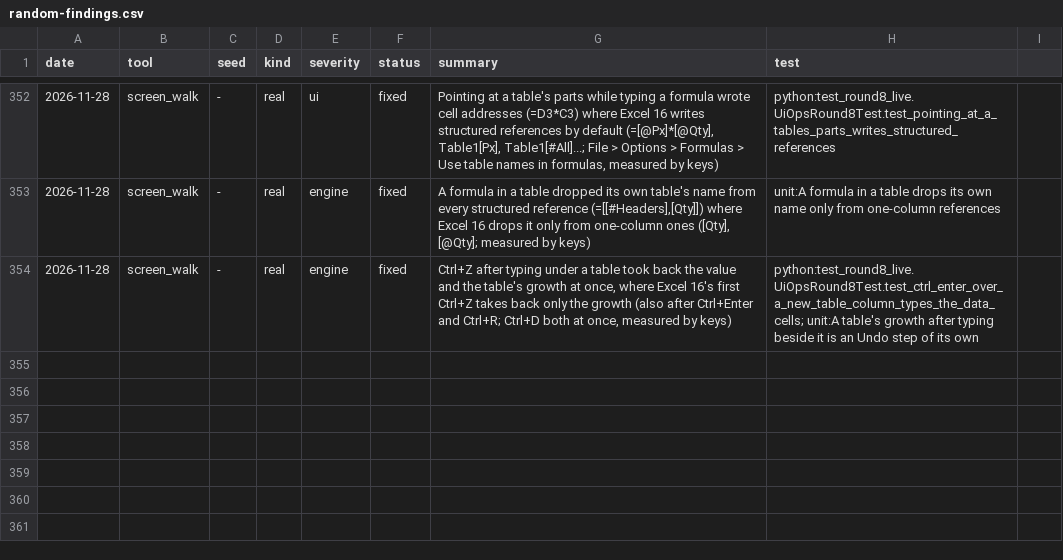
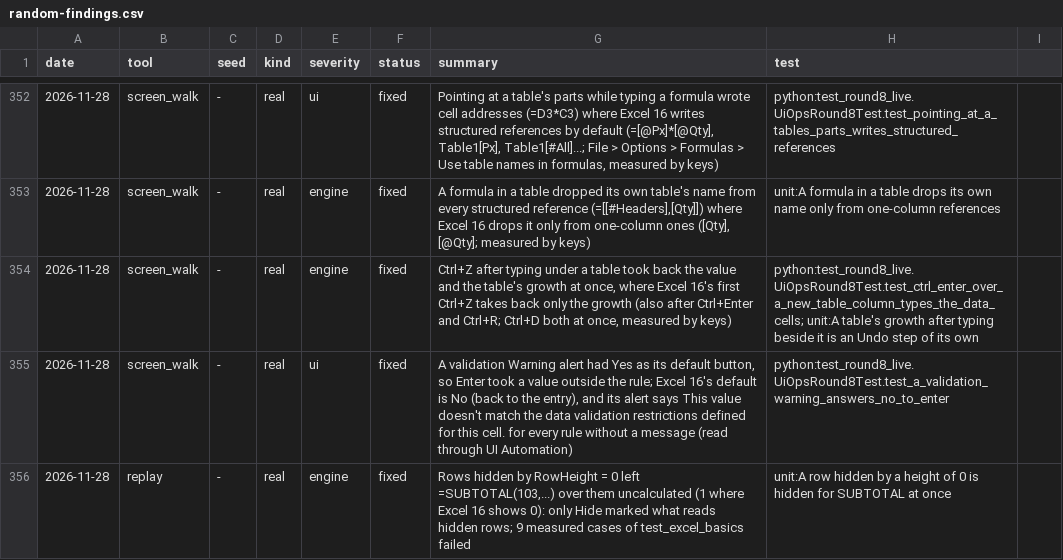
Before and after one commit to ycgrid/ycgrid, a CSV file: docs/random-findings.csv, drawn as a sheet; only a part is shown, gaps mark what is left out; the diff names each change by its address in the sheet, - before the commit and + after, or states it on an @@ line.

```diff
--- a/docs/random-findings.csv
+++ b/docs/random-findings.csv
+row 355: 2026-11-28 | screen_walk | - | real | ui | fixed | A validation Warning alert had Yes as its default button, so Enter took a value outside the rule; Excel 16's default is No (back to the entry), and its alert says This value doesn't match the data validation restrictions defined for this cell. for every rule without a message (read through UI Automation) | python:test_round8_live.UiOpsRound8Test.test_a_validation_warning_answers_no_to_enter
+row 356: 2026-11-28 | replay | - | real | engine | fixed | Rows hidden by RowHeight = 0 left =SUBTOTAL(103,...) over them uncalculated (1 where Excel 16 shows 0): only Hide marked what reads hidden rows; 9 measured cases of test_excel_basics failed | unit:A row hidden by a height of 0 is hidden for SUBTOTAL at once
```
Also changed, not shown: docs/random-runs.csv, 11 other files.
